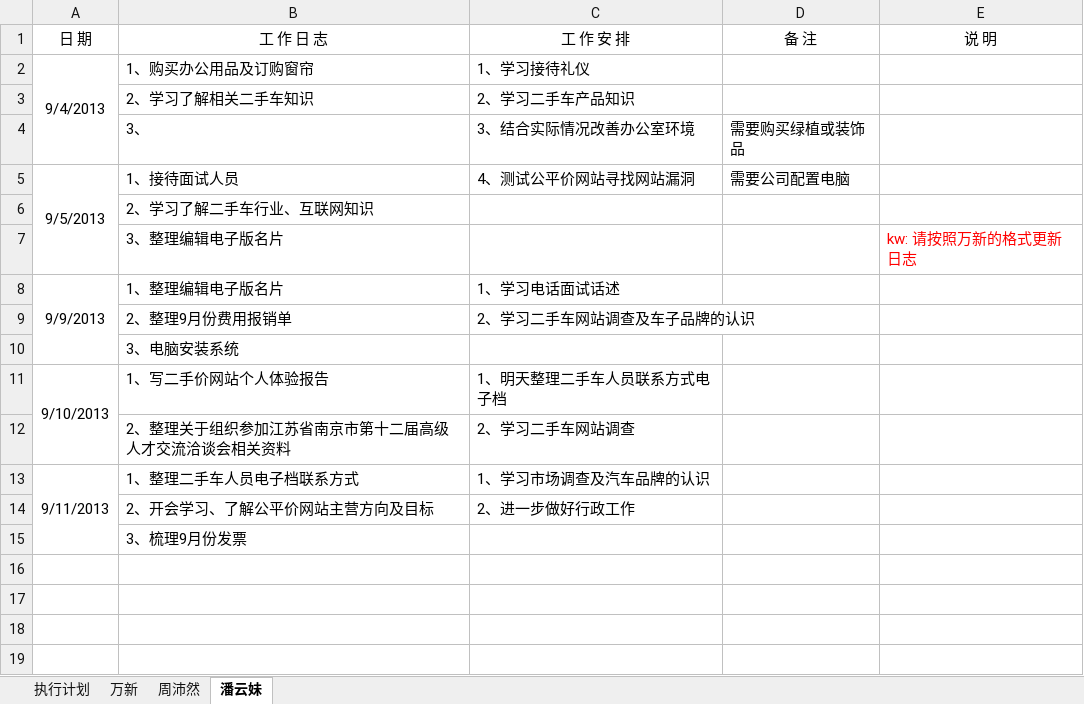
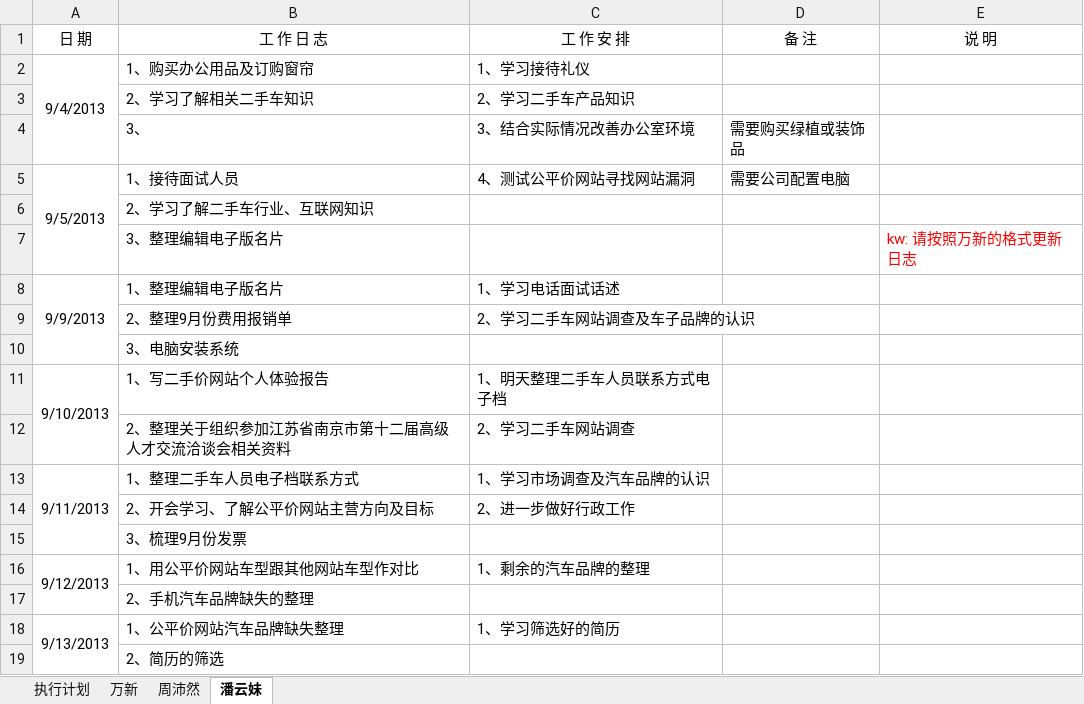
Before and after one commit to GPJxiaoshou/xiaoshou, an Excel workbook: 日志.xlsx, sheet 潘云妹, drawn as a sheet; values as stored, in another font and other column widths than the file's, no borders; the diff names each change by its address in the sheet, - before the commit and + after, or states it on an @@ line.

```diff
--- a/日志.xlsx (sheet 潘云妹)
+++ b/日志.xlsx (sheet 潘云妹)
+row 16: 9/12/2013 | 1、用公平价网站车型跟其他网站车型作对比 | 1、剩余的汽车品牌的整理
+row 17:  | 2、手机汽车品牌缺失的整理
+row 18: 9/13/2013 | 1、公平价网站汽车品牌缺失整理 | 1、学习筛选好的简历
+row 19:  | 2、简历的筛选
```
Also changed, not shown: 4 other files.
